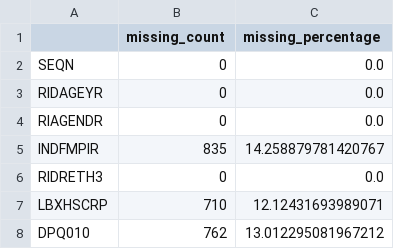
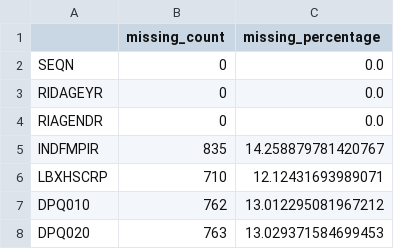
Before and after one commit to ryanl36-crypto/test-ac-ryanl, a CSV file: missing_adults.csv, drawn as a sheet; only a part is shown; the shorter side is filled out with more unchanged rows.

```diff
--- a/missing_adults.csv
+++ b/missing_adults.csv
@@ -5,3 +5,2 @@ RIAGENDR,0,0.0
 INDFMPIR,835,14.258879781420767
-RIDRETH3,0,0.0
 LBXHSCRP,710,12.12431693989071
```
Also changed, not shown: missingness.csv, 31 other files.
